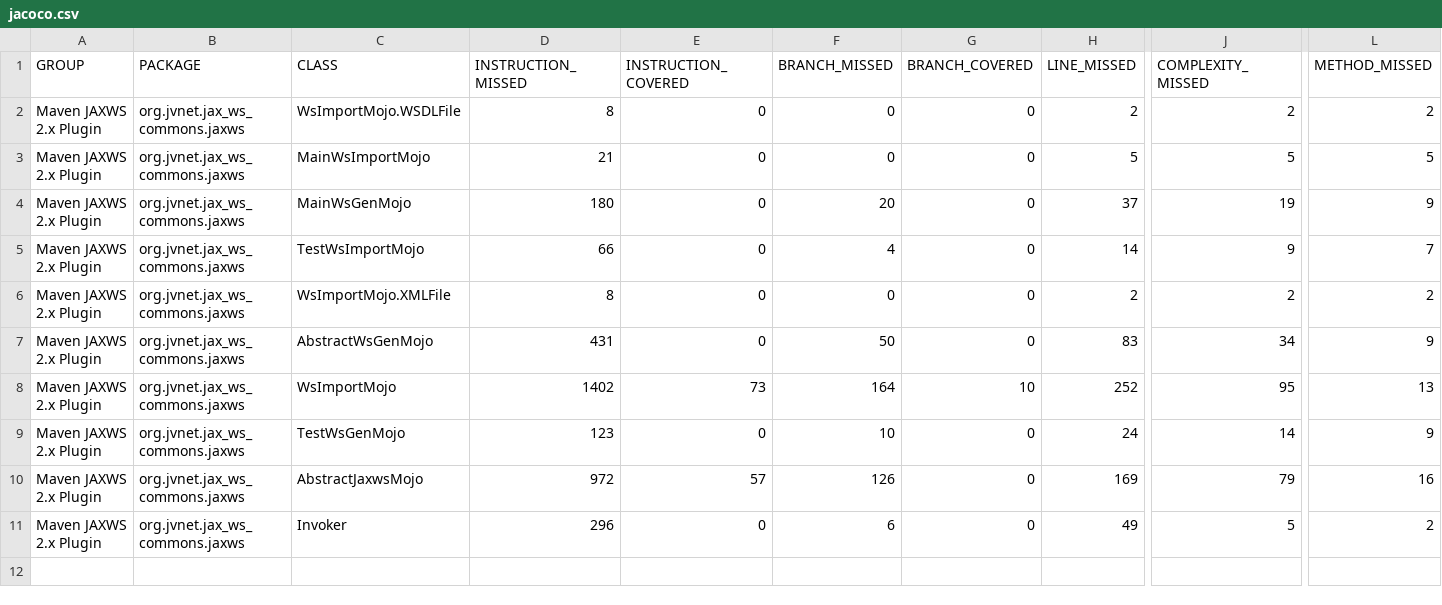
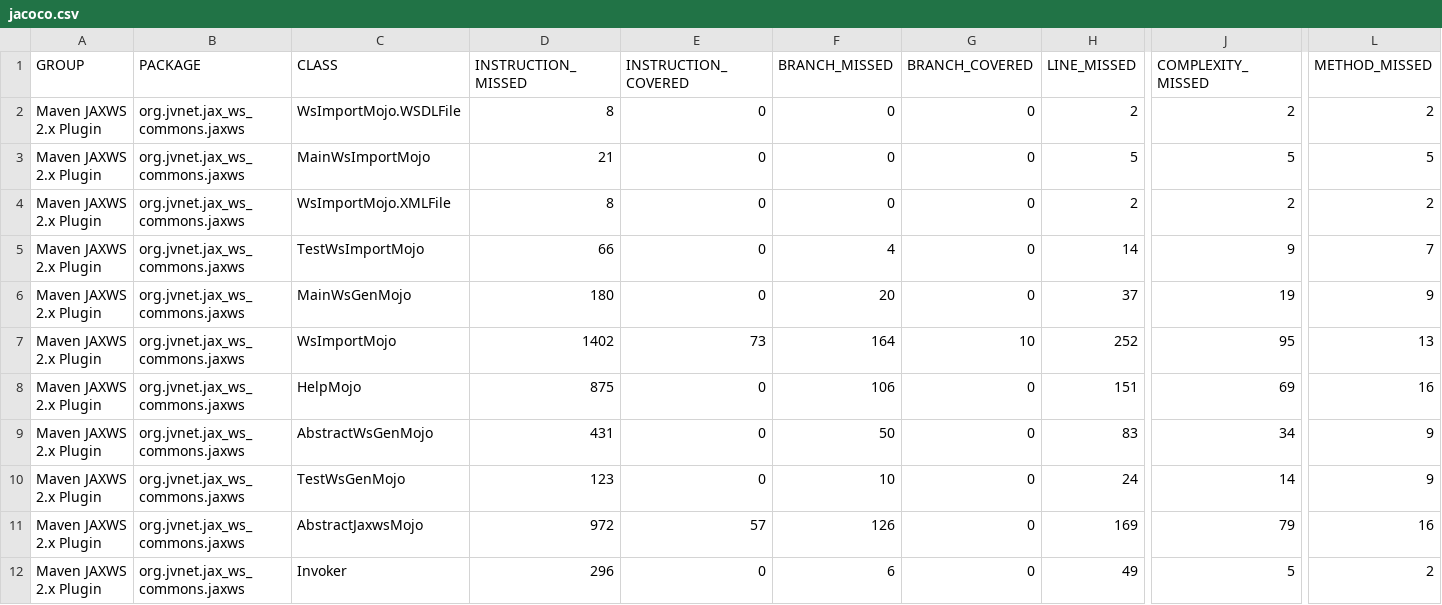
Before and after one commit to hazendaz/jaxws-maven-plugin, a CSV file: jacoco/jacoco.csv, drawn as a sheet; only a part is shown, gaps mark what is left out; addresses are those after the commit; rows hold the shown columns only; the diff names each change by its address in the sheet, - before the commit and + after, or states it on an @@ line.

```diff
--- a/jacoco/jacoco.csv
+++ b/jacoco/jacoco.csv
+row 4: Maven JAXWS 2.x Plugin | org.jvnet.jax_ws_commons.jaxws | WsImportMojo.XMLFile | 8 | 0 | 0 | 0 | 2 | 2 | 2
@@ row 8 moved to row 7: Maven JAXWS 2.x Plugin @@
-C8 (CLASS): WsImportMojo.XMLFile
+C8 (CLASS): HelpMojo
-D8 (INSTRUCTION_MISSED): 8
+D8 (INSTRUCTION_MISSED): 875
-F8 (BRANCH_MISSED): 0
+F8 (BRANCH_MISSED): 106
-H8 (LINE_MISSED): 2
+H8 (LINE_MISSED): 151
-J8 (COMPLEXITY_MISSED): 2
+J8 (COMPLEXITY_MISSED): 69
-L8 (METHOD_MISSED): 2
+L8 (METHOD_MISSED): 16
```
Also changed, not shown: 45 other files.
